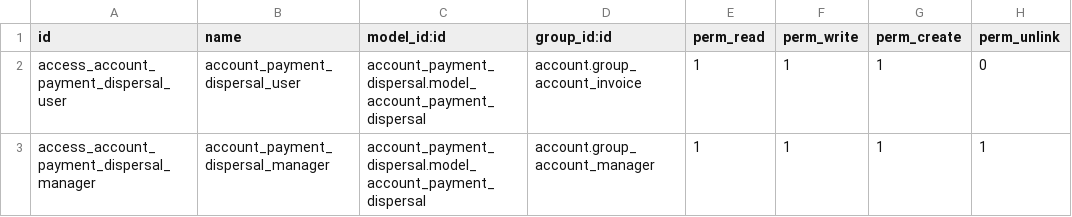
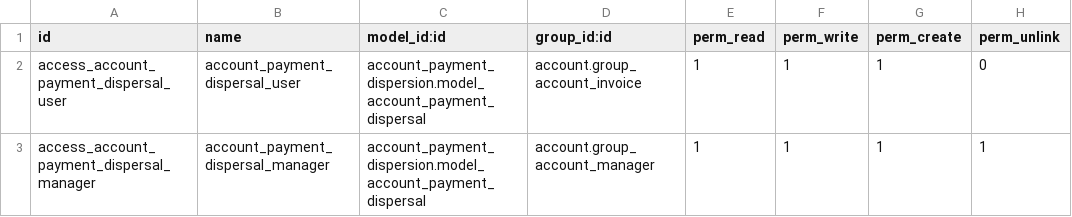
Before and after one commit to ffjuanzuluaga/account_payment_dispersion, a CSV file: security/ir.model.access.csv, drawn as a sheet.

Commit message:
[FIX] error en id de archivo de seguridad

```diff
--- a/security/ir.model.access.csv
+++ b/security/ir.model.access.csv
@@ -1,3 +1,3 @@
 id,name,model_id:id,group_id:id,perm_read,perm_write,perm_create,perm_unlink
-access_account_payment_dispersal_user,account_payment_dispersal_user,account_payment_dispersal.model_account_payment_dispersal,account.group_account_invoice,1,1,1,0
-access_account_payment_dispersal_manager,account_payment_dispersal_manager,account_payment_dispersal.model_account_payment_dispersal,account.group_account_manager,1,1,1,1
+access_account_payment_dispersal_user,account_payment_dispersal_user,account_payment_dispersion.model_account_payment_dispersal,account.group_account_invoice,1,1,1,0
+access_account_payment_dispersal_manager,account_payment_dispersal_manager,account_payment_dispersion.model_account_payment_dispersal,account.group_account_manager,1,1,1,1
```
